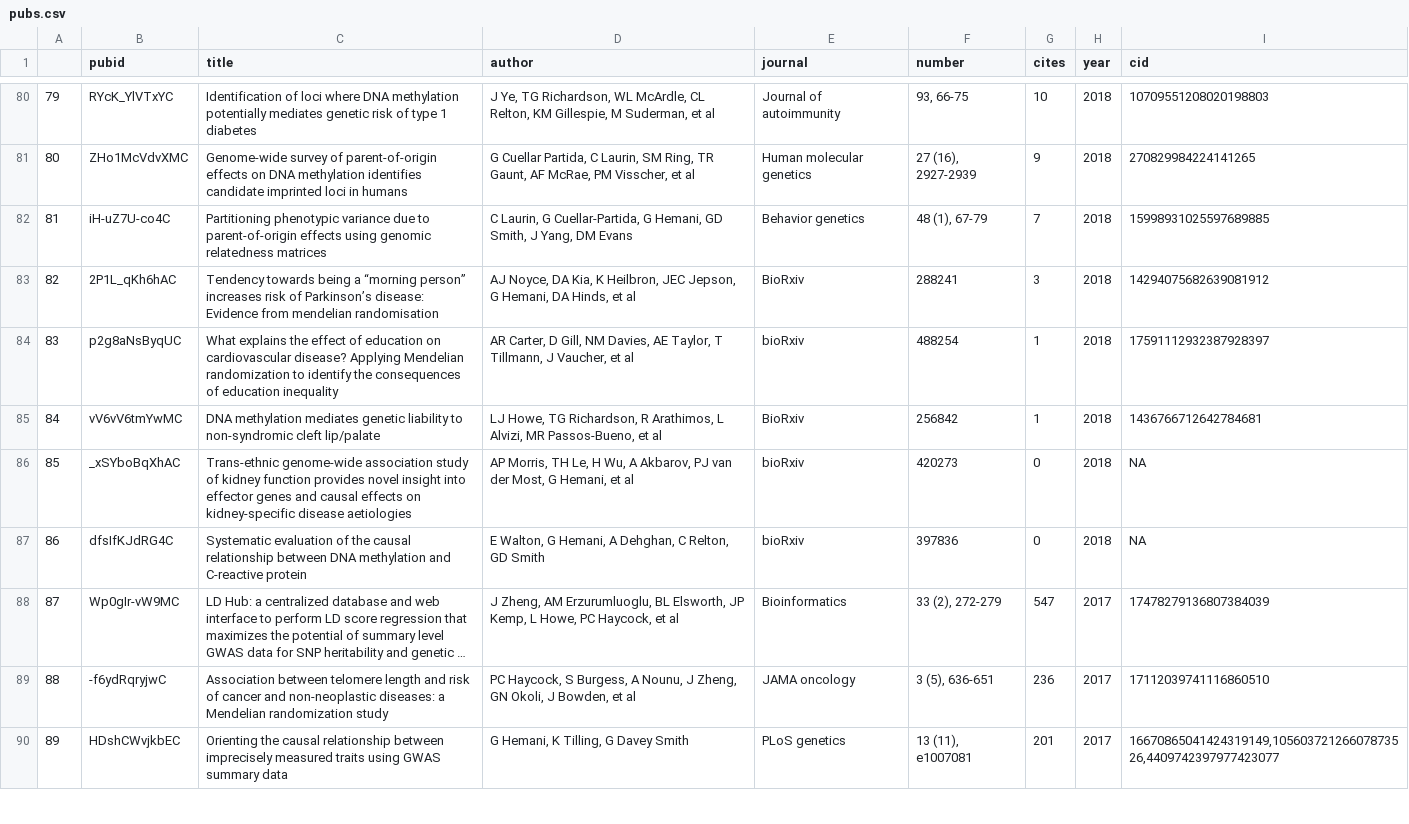
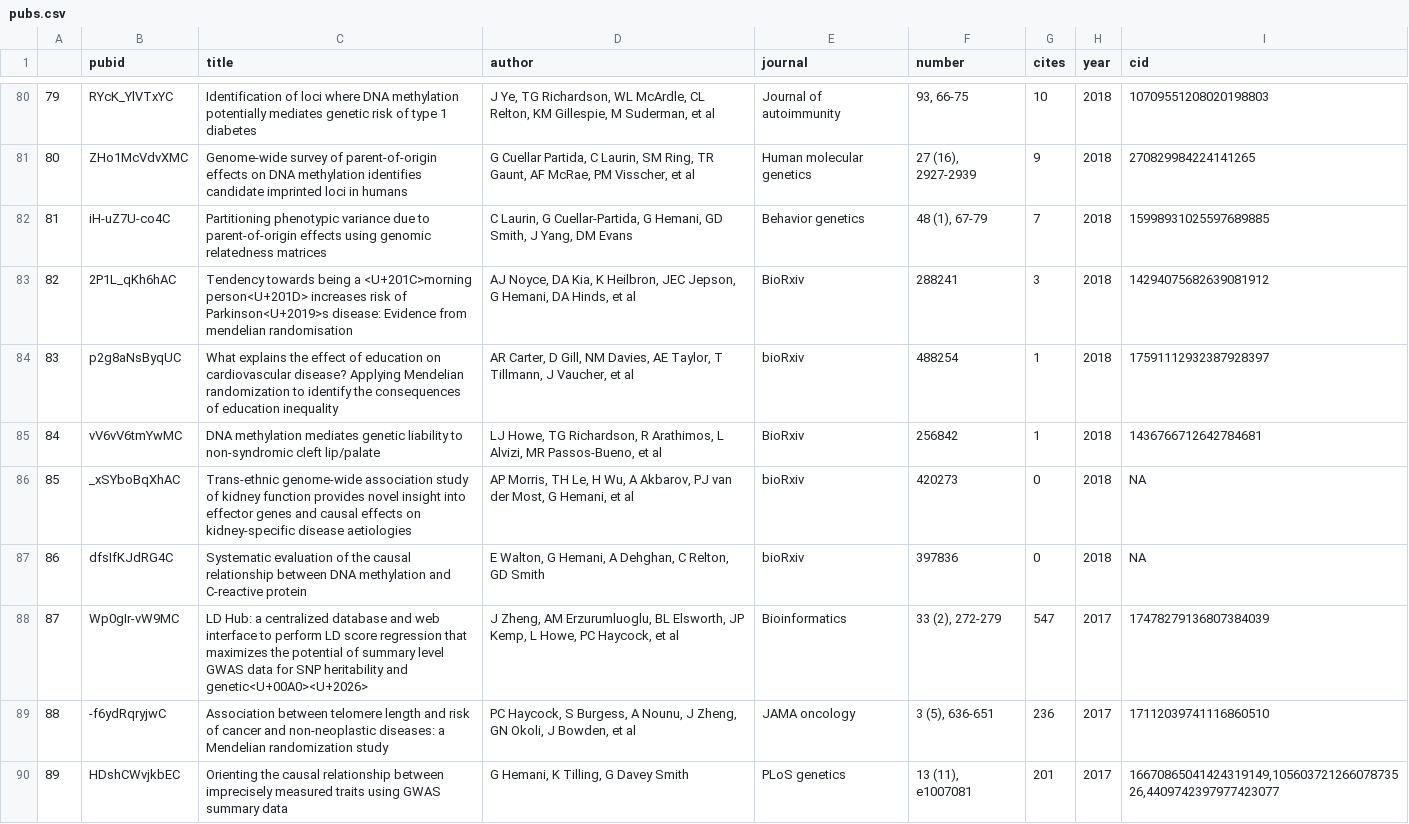
Before and after one commit to explodecomputer/cv, a CSV file: data/pubs.csv, drawn as a sheet; only a part is shown, gaps mark what is left out; the diff covers the shown part only.

```diff
--- a/data/pubs.csv
+++ b/data/pubs.csv
@@ -82,3 +82,3 @@
 "81","iH-uZ7U-co4C","Partitioning phenotypic variance due to parent-of-origin effects using genomic relatedness matrices","C Laurin, G Cuellar-Partida, G Hemani, GD Smith, J Yang, DM Evans","Behavior genetics","48 (1), 67-79",7,2018,"15998931025597689885"
-"82","2P1L_qKh6hAC","Tendency towards being a “morning person” increases risk of Parkinson’s disease: Evidence from mendelian randomisation","AJ Noyce, DA Kia, K Heilbron, JEC Jepson, G Hemani, DA Hinds, et al","BioRxiv","288241",3,2018,"14294075682639081912"
+"82","2P1L_qKh6hAC","Tendency towards being a <U+201C>morning person<U+201D> increases risk of Parkinson<U+2019>s disease: Evidence from mendelian randomisation","AJ Noyce, DA Kia, K Heilbron, JEC Jepson, G Hemani, DA Hinds, et al","BioRxiv","288241",3,2018,"14294075682639081912"
 "83","p2g8aNsByqUC","What explains the effect of education on cardiovascular disease? Applying Mendelian randomization to identify the consequences of education inequality","AR Carter, D Gill, NM Davies, AE Taylor, T Tillmann, J Vaucher, et al","bioRxiv","488254",1,2018,"17591112932387928397"
@@ -87,3 +87,3 @@
 "86","dfsIfKJdRG4C","Systematic evaluation of the causal relationship between DNA methylation and C-reactive protein","E Walton, G Hemani, A Dehghan, C Relton, GD Smith","bioRxiv","397836",0,2018,NA
-"87","Wp0gIr-vW9MC","LD Hub: a centralized database and web interface to perform LD score regression that maximizes the potential of summary level GWAS data for SNP heritability and genetic …","J Zheng, AM Erzurumluoglu, BL Elsworth, JP Kemp, L Howe, PC Haycock, et al","Bioinformatics","33 (2), 272-279",547,2017,"17478279136807384039"
+"87","Wp0gIr-vW9MC","LD Hub: a centralized database and web interface to perform LD score regression that maximizes the potential of summary level GWAS data for SNP heritability and genetic<U+00A0><U+2026>","J Zheng, AM Erzurumluoglu, BL Elsworth, JP Kemp, L Howe, PC Haycock, et al","Bioinformatics","33 (2), 272-279",547,2017,"17478279136807384039"
 "88","-f6ydRqryjwC","Association between telomere length and risk of cancer and non-neoplastic diseases: a Mendelian randomization study","PC Haycock, S Burgess, A Nounu, J Zheng, GN Okoli, J Bowden, et al","JAMA oncology","3 (5), 636-651",236,2017,"17112039741116860510"
```
Also changed, not shown: 22 edited cells elsewhere in this file, 1 other file.
